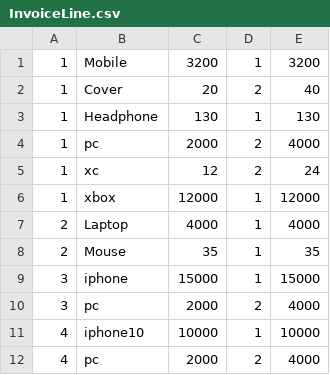
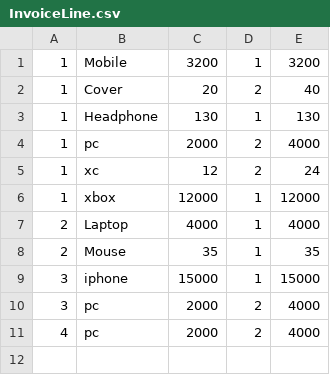
Before and after one commit to waleed750/Sales_Invoice_Generator, a CSV file: src/com/company/data/InvoiceLine.csv, drawn as a sheet; the diff names each change by its address in the sheet, - before the commit and + after, or states it on an @@ line.

```diff
--- a/src/com/company/data/InvoiceLine.csv
+++ b/src/com/company/data/InvoiceLine.csv
-row 11: 4 | iphone10 | 10000 | 1 | 10000
```
Also changed, not shown: 5 other files.
